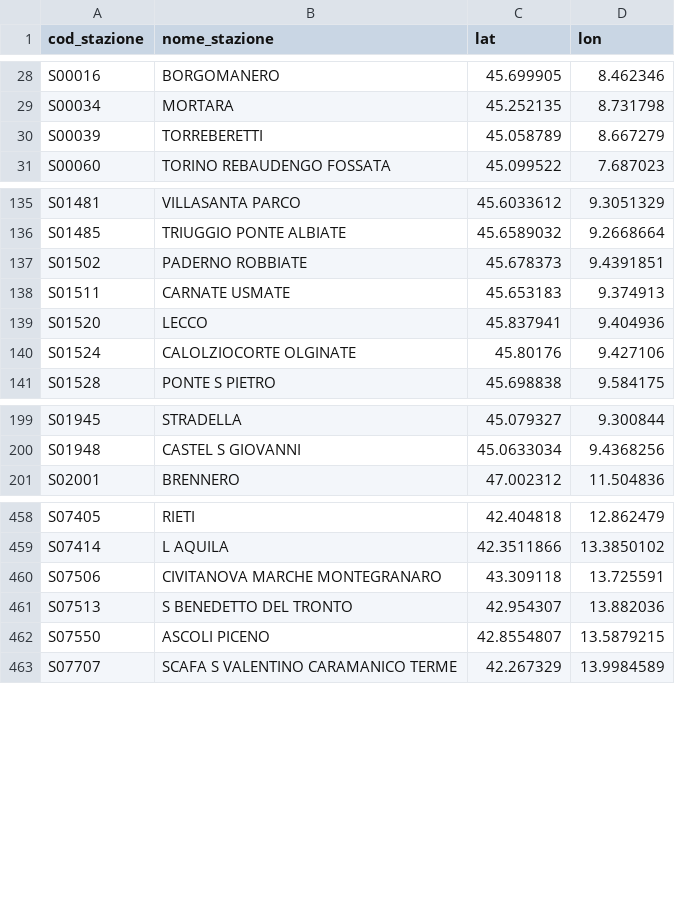
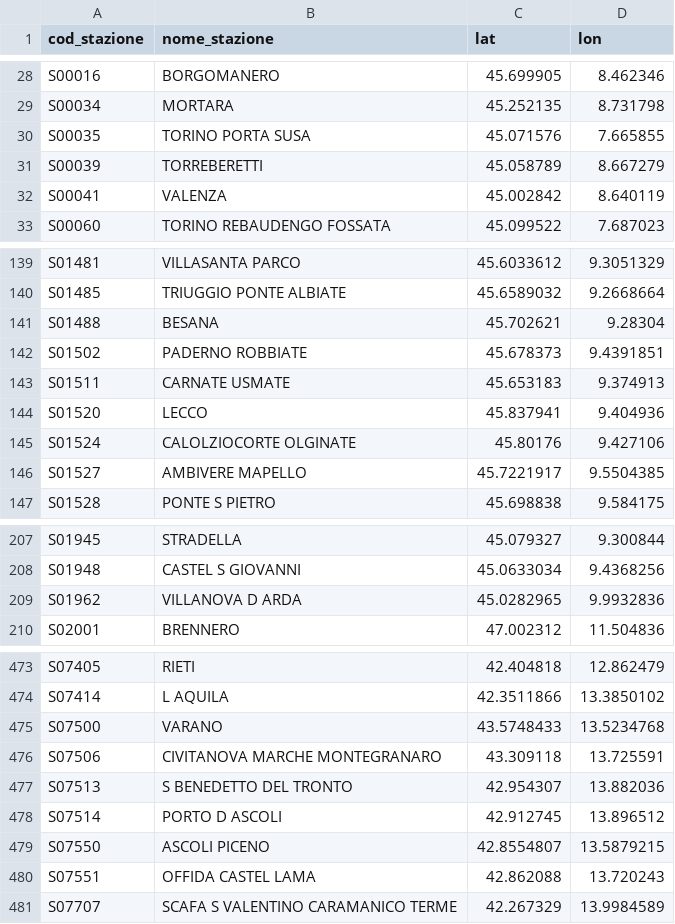
Before and after one commit to DrElegantia/trainstats-dashboard, a CSV file: data/gold/stations_dim.csv, drawn as a sheet; only a part is shown, gaps mark what is left out; the diff covers the shown part only.

```diff
--- a/data/gold/stations_dim.csv
+++ b/data/gold/stations_dim.csv
@@ -29,3 +29,5 @@ S00016,BORGOMANERO,45.699905,8.462346
 S00034,MORTARA,45.252135,8.731798
+S00035,TORINO PORTA SUSA,45.071576,7.665855
 S00039,TORREBERETTI,45.058789,8.667279
+S00041,VALENZA,45.002842,8.640119
 S00060,TORINO REBAUDENGO FOSSATA,45.099522,7.687023
@@ -136,2 +140,3 @@ S01481,VILLASANTA PARCO,45.6033612,9.3051329
 S01485,TRIUGGIO PONTE ALBIATE,45.6589032,9.2668664
+S01488,BESANA,45.702621,9.28304
 S01502,PADERNO ROBBIATE,45.678373,9.4391851
@@ -140,2 +145,3 @@ S01520,LECCO,45.837941,9.404936
 S01524,CALOLZIOCORTE OLGINATE,45.80176,9.427106
+S01527,AMBIVERE MAPELLO,45.7221917,9.5504385
 S01528,PONTE S PIETRO,45.698838,9.584175
@@ -200,2 +208,3 @@ S01945,STRADELLA,45.079327,9.300844
 S01948,CASTEL S GIOVANNI,45.0633034,9.4368256
+S01962,VILLANOVA D ARDA,45.0282965,9.9932836
 S02001,BRENNERO,47.002312,11.504836
@@ -459,5 +474,8 @@ S07405,RIETI,42.404818,12.862479
 S07414,L AQUILA,42.3511866,13.3850102
+S07500,VARANO,43.5748433,13.5234768
 S07506,CIVITANOVA MARCHE MONTEGRANARO,43.309118,13.725591
 S07513,S BENEDETTO DEL TRONTO,42.954307,13.882036
+S07514,PORTO D ASCOLI,42.912745,13.896512
 S07550,ASCOLI PICENO,42.8554807,13.5879215
+S07551,OFFIDA CASTEL LAMA,42.862088,13.720243
 S07707,SCAFA S VALENTINO CARAMANICO TERME,42.267329,13.9984589
```
Also changed, not shown: 4 added rows, 8 moved rows and 2 edited cells elsewhere in this file, data/gold/copertura_categoria.csv, 16 other files.
